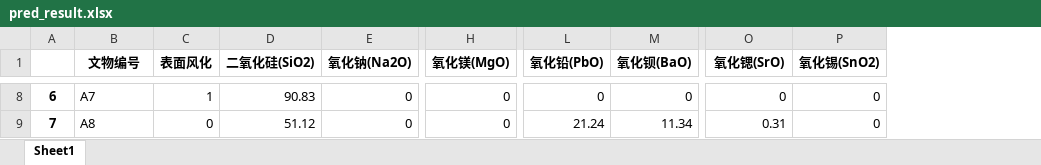
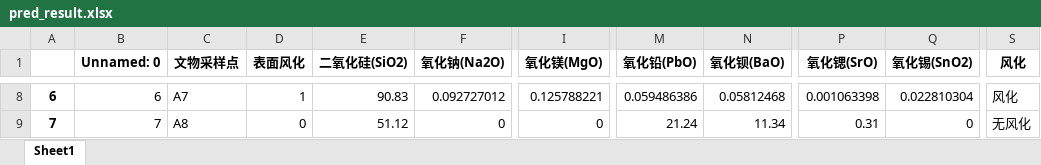
Before and after one commit to Fly-Pluche/2022-mathematical-modeling-C, an Excel workbook: solver/excel/result/3/pred_result.xlsx, sheet Sheet1, drawn as a sheet; only a part is shown, gaps mark what is left out; values as stored, in another font and other column widths than the file's, no borders; addresses are those after the commit; the diff covers the shown part only; the diff names each change by its address in the sheet, - before the commit and + after, or states it on an @@ line.

```diff
--- a/solver/excel/result/3/pred_result.xlsx (sheet Sheet1)
+++ b/solver/excel/result/3/pred_result.xlsx (sheet Sheet1)
+column B (Unnamed: 0), rows 8-9: 6 | 7
+column S (风化), rows 8-9: 风化 | 无风化
-C1: 文物编号
+C1: 文物采样点
-F8 (氧化钠(Na2O)): 0
+F8 (氧化钠(Na2O)): 0.092727012
-I8 (氧化镁(MgO)): 0
+I8 (氧化镁(MgO)): 0.125788221
-M8 (氧化铅(PbO)): 0
+M8 (氧化铅(PbO)): 0.059486386
-N8 (氧化钡(BaO)): 0
+N8 (氧化钡(BaO)): 0.05812468
-P8 (氧化锶(SrO)): 0
+P8 (氧化锶(SrO)): 0.001063398
-Q8 (氧化锡(SnO2)): 0
+Q8 (氧化锡(SnO2)): 0.022810304
```
Also changed, not shown: 27 edited cells elsewhere in this sheet, solver/excel/extract/3/pred.xlsx, solver/excel/extract/data_imput/data_3.xlsx, 3 other files.
